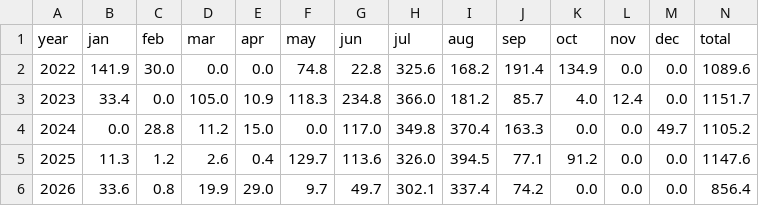
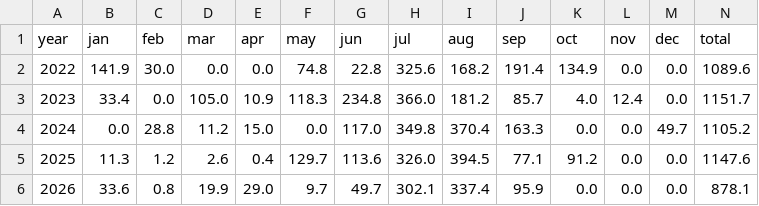
Before and after one commit to rameshram96/iari_weather_data, a CSV file: data/monthly_rainfall.csv, drawn as a sheet.

```diff
--- a/data/monthly_rainfall.csv
+++ b/data/monthly_rainfall.csv
@@ -5,2 +5,2 @@ year,jan,feb,mar,apr,may,jun,jul,aug,sep,oct,nov,dec,total
 2025,11.3,1.2,2.6,0.4,129.7,113.6,326.0,394.5,77.1,91.2,0.0,0.0,1147.6
-2026,33.6,0.8,19.9,29.0,9.7,49.7,302.1,337.4,74.2,0.0,0.0,0.0,856.4
+2026,33.6,0.8,19.9,29.0,9.7,49.7,302.1,337.4,95.9,0.0,0.0,0.0,878.1
```
Also changed, not shown: data/iari_weather.csv, 1 other file.
